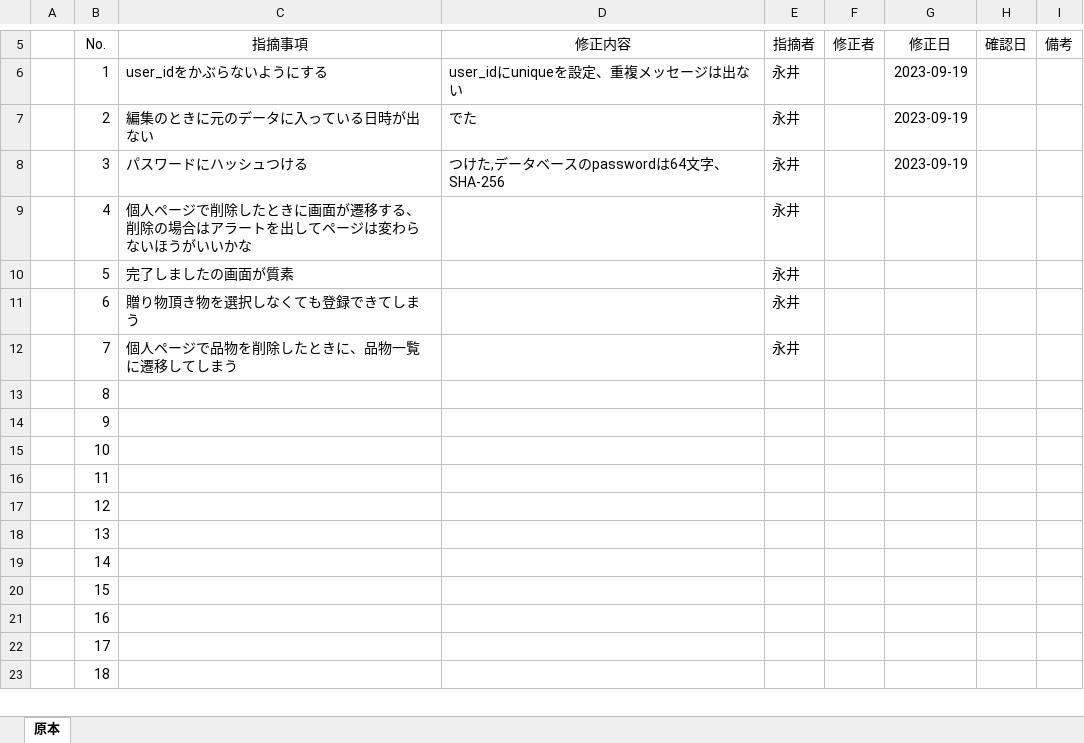
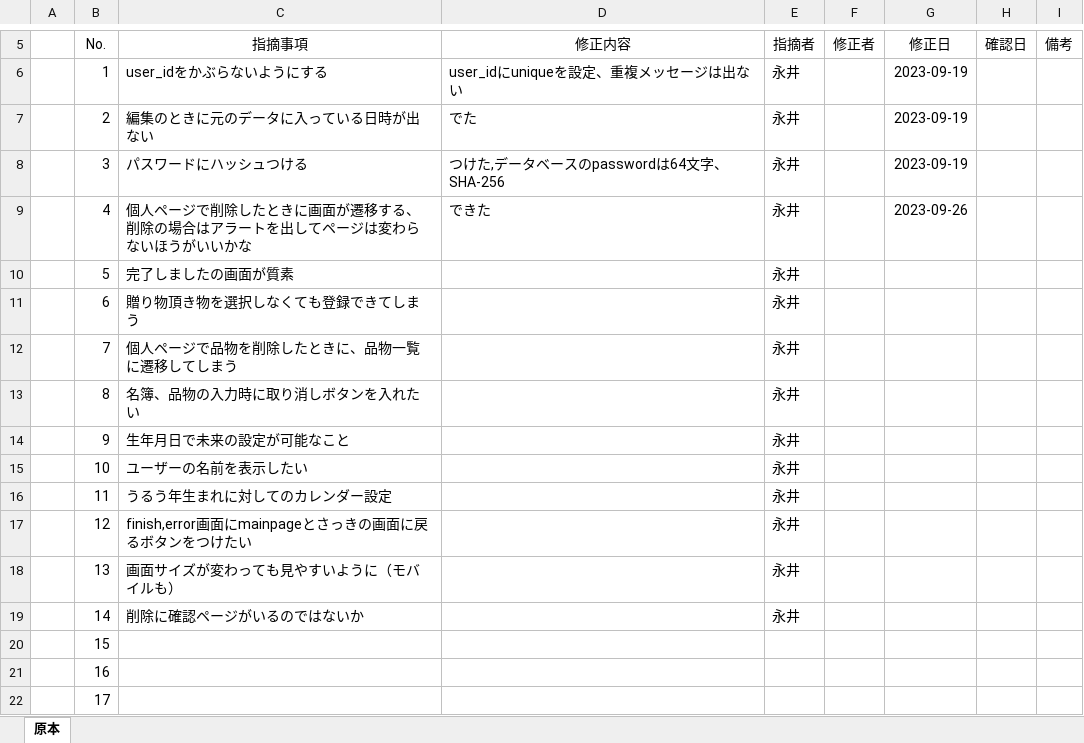
Before and after one commit to kou30/team_forest, an Excel workbook: document/レビュー仕様書/グループ内レビュー.xlsx, sheet 原本, drawn as a sheet; only a part is shown, gaps mark what is left out; the shorter side is filled out with more unchanged rows; values as stored, in another font and other column widths than the file's, no borders; the diff names each change by its address in the sheet, - before the commit and + after, or states it on an @@ line.

Commit message:
9/27永井最終

```diff
--- a/document/レビュー仕様書/グループ内レビュー.xlsx (sheet 原本)
+++ b/document/レビュー仕様書/グループ内レビュー.xlsx (sheet 原本)
-D9 (修正内容): (empty)
+D9 (修正内容): できた
-G9 (修正日): (empty)
+G9 (修正日): 2023-09-26
-C13 (指摘事項): (empty)
+C13 (指摘事項): 名簿、品物の入力時に取り消しボタンを入れたい
-E13:E19 (指摘者): (empty)
+E13:E19 (指摘者): 永井
-C14 (指摘事項): (empty)
+C14 (指摘事項): 生年月日で未来の設定が可能なこと
-C15 (指摘事項): (empty)
+C15 (指摘事項): ユーザーの名前を表示したい
-C16 (指摘事項): (empty)
+C16 (指摘事項): うるう年生まれに対してのカレンダー設定
-C17 (指摘事項): (empty)
+C17 (指摘事項): finish,error画面にmainpageとさっきの画面に戻るボタンをつけたい
-C18 (指摘事項): (empty)
+C18 (指摘事項): 画面サイズが変わっても見やすいように（モバイルも）
-C19 (指摘事項): (empty)
+C19 (指摘事項): 削除に確認ページがいるのではないか
```
